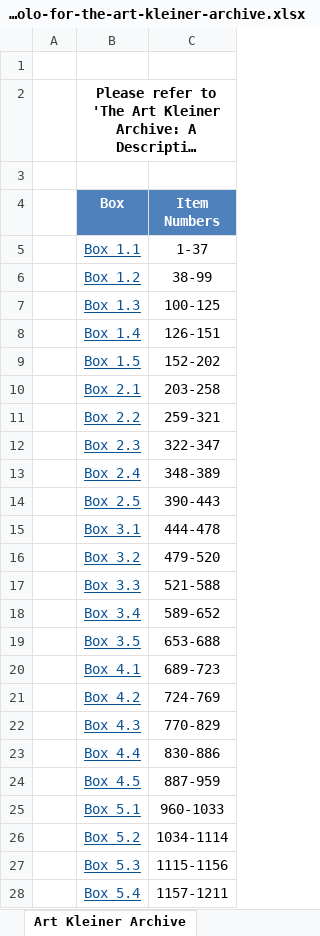
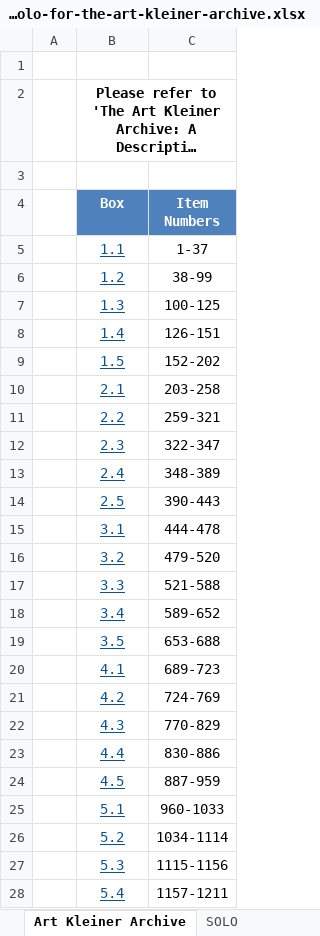
Before and after one commit to sainsburylibrary/oxfordfutures-gatsby, an Excel workbook: static/links-to-solo-for-the-art-kleiner-archive.xlsx, sheet Art Kleiner Archive, drawn as a sheet; only a part is shown; long unchanged cells end in …; values as stored, in another font and other column widths than the file's, no borders; the diff covers the shown part only; the diff names each change by its address in the sheet, - before the commit and + after, or states it on an @@ line.

```diff
--- a/static/links-to-solo-for-the-art-kleiner-archive.xlsx (sheet Art Kleiner Archive)
+++ b/static/links-to-solo-for-the-art-kleiner-archive.xlsx (sheet Art Kleiner Archive)
+sheet tab: SOLO
-B5 (Box): Box 1.1
+B5 (Box): 1.1
-B6 (Box): Box 1.2
+B6 (Box): 1.2
-B7 (Box): Box 1.3
+B7 (Box): 1.3
-B8 (Box): Box 1.4
+B8 (Box): 1.4
-B9 (Box): Box 1.5
+B9 (Box): 1.5
-B10 (Box): Box 2.1
+B10 (Box): 2.1
-B11 (Box): Box 2.2
+B11 (Box): 2.2
-B12 (Box): Box 2.3
+B12 (Box): 2.3
-B13 (Box): Box 2.4
+B13 (Box): 2.4
-B14 (Box): Box 2.5
+B14 (Box): 2.5
-B15 (Box): Box 3.1
+B15 (Box): 3.1
-B16 (Box): Box 3.2
+B16 (Box): 3.2
-B17 (Box): Box 3.3
+B17 (Box): 3.3
-B18 (Box): Box 3.4
+B18 (Box): 3.4
-B19 (Box): Box 3.5
+B19 (Box): 3.5
-B20 (Box): Box 4.1
+B20 (Box): 4.1
-B21 (Box): Box 4.2
+B21 (Box): 4.2
-B22 (Box): Box 4.3
+B22 (Box): 4.3
-B23 (Box): Box 4.4
+B23 (Box): 4.4
-B24 (Box): Box 4.5
+B24 (Box): 4.5
-B25 (Box): Box 5.1
+B25 (Box): 5.1
-B26 (Box): Box 5.2
+B26 (Box): 5.2
-B27 (Box): Box 5.3
+B27 (Box): 5.3
-B28 (Box): Box 5.4
+B28 (Box): 5.4
```
Also changed, not shown: 5 edited cells elsewhere in this sheet, static/boucher-futures-research-library---catalogue.xlsx, static/pierre-wack-memorial-library---books.xlsx, 2 other files.
